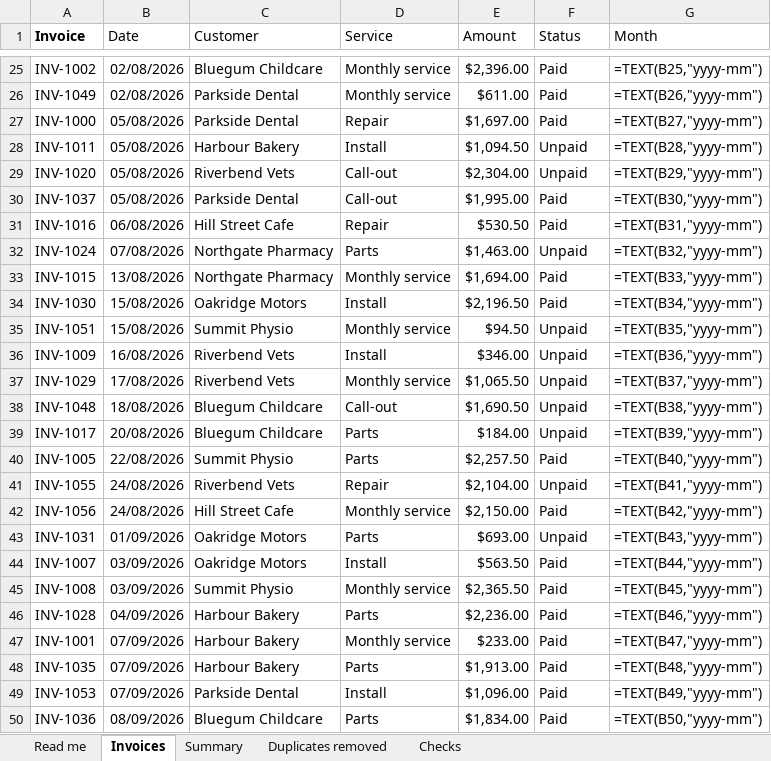
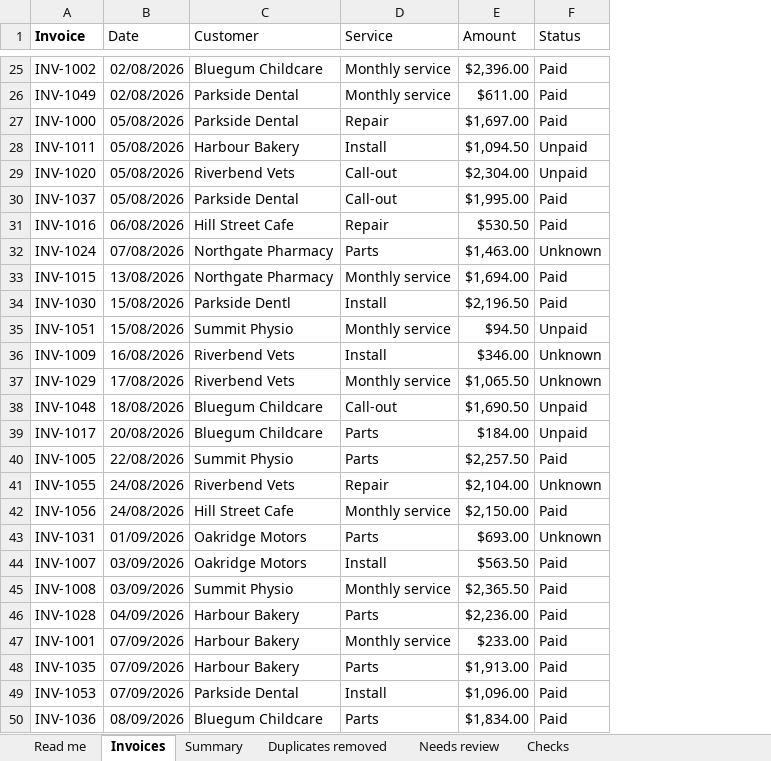
Before and after one commit to mdhindsa787-hue/groundwork, an Excel workbook: sheets/sample-after.xlsx, sheet Invoices, drawn as a sheet; only a part is shown, gaps mark what is left out; values as stored, in another font and other column widths than the file's, no borders; formulas without a stored value are shown as written; table styles not drawn; the diff covers the shown part only; the diff names each change by its address in the sheet, - before the commit and + after, or states it on an @@ line.

```diff
--- a/sheets/sample-after.xlsx (sheet Invoices)
+++ b/sheets/sample-after.xlsx (sheet Invoices)
+sheet tab: Needs review
-column G (Month), rows 25-50: =TEXT(B25,"yyyy-mm") | =TEXT(B26,"yyyy-mm") | =TEXT(B27,"yyyy-mm") | =TEXT(B28,"yyyy-mm") | =TEXT(B29,"yyyy-mm") | =TEXT(B30,"yyyy-mm") | =TEXT(B31,"yyyy-mm") | =TEXT(B32,"yyyy-mm") | =TEXT(B33,"yyyy-mm") | =TEXT(B34,"yyyy-mm") | =TEXT(B35,"yyyy-mm") | =TEXT(B36,"yyyy-mm") | =TEXT(B37,"yyyy-mm") | =TEXT(B38,"yyyy-mm") | =TEXT(B39,"yyyy-mm") | =TEXT(B40,"yyyy-mm") | =TEXT(B41,"yyyy-mm") | =TEXT(B42,"yyyy-mm") | =TEXT(B43,"yyyy-mm") | =TEXT(B44,"yyyy-mm") | =TEXT(B45,"yyyy-mm") | =TEXT(B46,"yyyy-mm") | =TEXT(B47,"yyyy-mm") | =TEXT(B48,"yyyy-mm") | =TEXT(B49,"yyyy-mm") | =TEXT(B50,"yyyy-mm")
-F32 (Status): Unpaid
+F32 (Status): Unknown
-C34 (Customer): Oakridge Motors
+C34 (Customer): Parkside Dentl
-F36:F37 (Status): Unpaid
+F36:F37 (Status): Unknown
-F41 (Status): Unpaid
+F41 (Status): Unknown
-F43 (Status): Unpaid
+F43 (Status): Unknown
```
Also changed, not shown: 6 edited cells elsewhere in this sheet, sheet Summary, sheet Checks, sheet Duplicates removed, sheet Read me, 2 other files.
